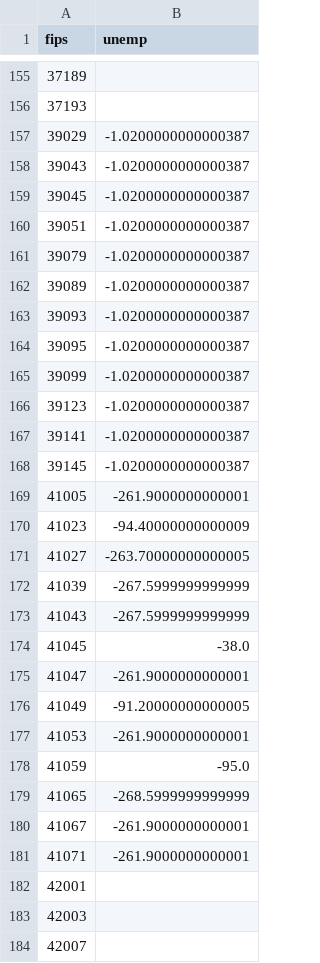
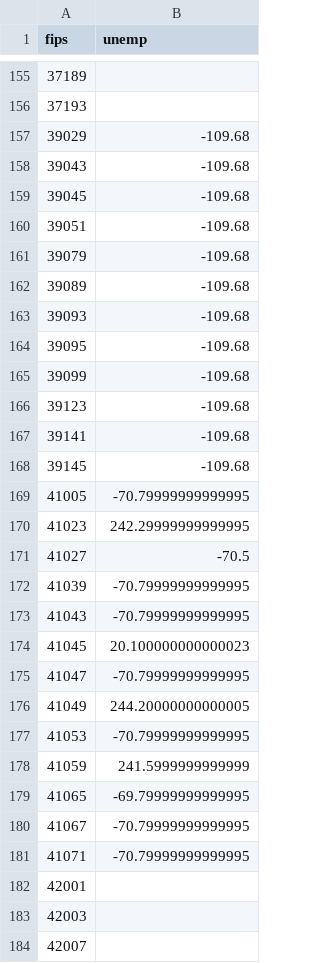
Before and after one commit to adamfil/yieldview-1, a CSV file: src/csvs/amnt_0054_output.csv, drawn as a sheet; only a part is shown, gaps mark what is left out; the diff covers the shown part only.

```diff
--- a/src/csvs/amnt_0054_output.csv
+++ b/src/csvs/amnt_0054_output.csv
@@ -156,27 +156,27 @@ fips,unemp
 37193,
-39029,-1.0200000000000387
-39043,-1.0200000000000387
-39045,-1.0200000000000387
-39051,-1.0200000000000387
-39079,-1.0200000000000387
-39089,-1.0200000000000387
-39093,-1.0200000000000387
-39095,-1.0200000000000387
-39099,-1.0200000000000387
-39123,-1.0200000000000387
-39141,-1.0200000000000387
-39145,-1.0200000000000387
-41005,-261.9000000000001
-41023,-94.40000000000009
-41027,-263.70000000000005
-41039,-267.5999999999999
-41043,-267.5999999999999
-41045,-38.0
-41047,-261.9000000000001
-41049,-91.20000000000005
-41053,-261.9000000000001
-41059,-95.0
-41065,-268.5999999999999
-41067,-261.9000000000001
-41071,-261.9000000000001
+39029,-109.68
+39043,-109.68
+39045,-109.68
+39051,-109.68
+39079,-109.68
+39089,-109.68
+39093,-109.68
+39095,-109.68
+39099,-109.68
+39123,-109.68
+39141,-109.68
+39145,-109.68
+41005,-70.79999999999995
+41023,242.29999999999995
+41027,-70.5
+41039,-70.79999999999995
+41043,-70.79999999999995
+41045,20.100000000000023
+41047,-70.79999999999995
+41049,244.20000000000005
+41053,-70.79999999999995
+41059,241.5999999999999
+41065,-69.79999999999995
+41067,-70.79999999999995
+41071,-70.79999999999995
 42001,
```
Also changed, not shown: 91 edited cells elsewhere in this file, src/csvs/amnt_0011_output.csv, 4 other files.
